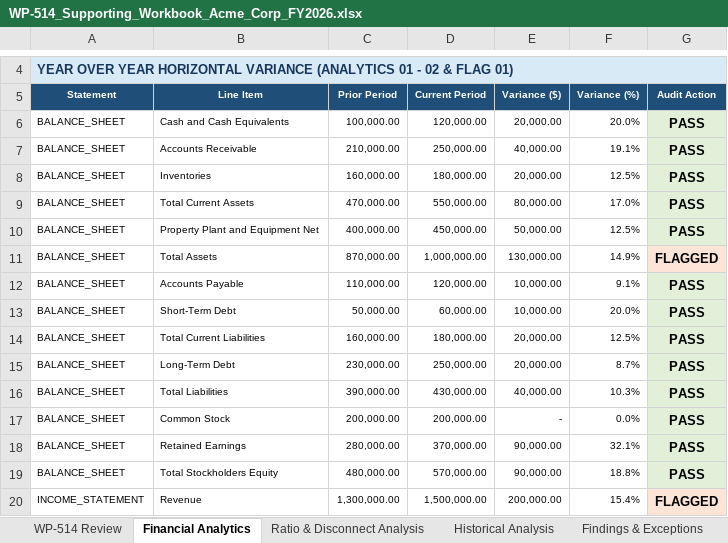
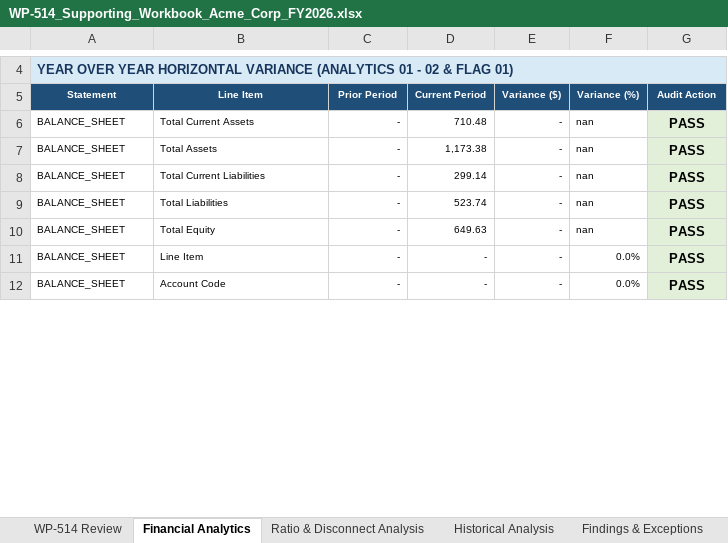
Before and after one commit to gupta-gouri/FSRA, an Excel workbook: audit_output/WP-514_Supporting_Workbook_Acme_Corp_FY2026.xlsx, sheet Financial Analytics, drawn as a sheet; only a part is shown, gaps mark what is left out; values as stored, in another font and other column widths than the file's, no borders; removed rows and columns are numbered as before the commit, all else as after; the diff covers the shown part only; the diff names each change by its address in the sheet, - before the commit and + after, or states it on an @@ line.

```diff
--- a/audit_output/WP-514_Supporting_Workbook_Acme_Corp_FY2026.xlsx (sheet Financial Analytics)
+++ b/audit_output/WP-514_Supporting_Workbook_Acme_Corp_FY2026.xlsx (sheet Financial Analytics)
-row 6: BALANCE_SHEET | Cash and Cash Equivalents | 100,000.00 | 120,000.00 | 20,000.00 | 20.0% | PASS
-row 7: BALANCE_SHEET | Accounts Receivable | 210,000.00 | 250,000.00 | 40,000.00 | 19.1% | PASS
-row 8: BALANCE_SHEET | Inventories | 160,000.00 | 180,000.00 | 20,000.00 | 12.5% | PASS
-C6 (Prior Period): 470,000.00
+C6 (Prior Period): -
-D6 (Current Period): 550,000.00
+D6 (Current Period): 710.48
-E6 (Variance ($)): 80,000.00
+E6 (Variance ($)): -
-F6 (Variance (%)): 17.0%
+F6 (Variance (%)): nan
-row 10: BALANCE_SHEET | Property Plant and Equipment Net | 400,000.00 | 450,000.00 | 50,000.00 | 12.5% | PASS
-row 11: BALANCE_SHEET | Total Assets | 870,000.00 | 1,000,000.00 | 130,000.00 | 14.9% | FLAGGED
-B7 (Line Item): Accounts Payable
+B7 (Line Item): Total Assets
-C7 (Prior Period): 110,000.00
+C7 (Prior Period): -
-D7 (Current Period): 120,000.00
+D7 (Current Period): 1,173.38
-E7 (Variance ($)): 10,000.00
+E7 (Variance ($)): -
-F7 (Variance (%)): 9.1%
+F7 (Variance (%)): nan
-row 13: BALANCE_SHEET | Short-Term Debt | 50,000.00 | 60,000.00 | 10,000.00 | 20.0% | PASS
-C8 (Prior Period): 160,000.00
+C8 (Prior Period): -
-D8 (Current Period): 180,000.00
+D8 (Current Period): 299.14
-E8 (Variance ($)): 20,000.00
+E8 (Variance ($)): -
-F8 (Variance (%)): 12.5%
+F8 (Variance (%)): nan
-row 15: BALANCE_SHEET | Long-Term Debt | 230,000.00 | 250,000.00 | 20,000.00 | 8.7% | PASS
-C9 (Prior Period): 390,000.00
+C9 (Prior Period): -
-D9 (Current Period): 430,000.00
+D9 (Current Period): 523.74
-E9 (Variance ($)): 40,000.00
+E9 (Variance ($)): -
-F9 (Variance (%)): 10.3%
+F9 (Variance (%)): nan
+row 10: BALANCE_SHEET | Total Equity | - | 649.63 | - | nan | PASS
+row 11: BALANCE_SHEET | Line Item | - | - | - | 0.0% | PASS
-B12 (Line Item): Common Stock
+B12 (Line Item): Account Code
-C12 (Prior Period): 200,000.00
+C12 (Prior Period): -
-D12 (Current Period): 200,000.00
+D12 (Current Period): -
-row 18: BALANCE_SHEET | Retained Earnings | 280,000.00 | 370,000.00 | 90,000.00 | 32.1% | PASS
-row 19: BALANCE_SHEET | Total Stockholders Equity | 480,000.00 | 570,000.00 | 90,000.00 | 18.8% | PASS
-row 20: INCOME_STATEMENT | Revenue | 1,300,000.00 | 1,500,000.00 | 200,000.00 | 15.4% | FLAGGED
```
Also changed, not shown: 36 added rows, 15 removed rows and 23 edited cells elsewhere in this sheet, sheet Historical Analysis, sheet Findings & Exceptions, sheet WP-514 Review, sheet Ratio & Disconnect Analysis, sheet Forensic Analytics, formulas that keep their value, 30 other files.
